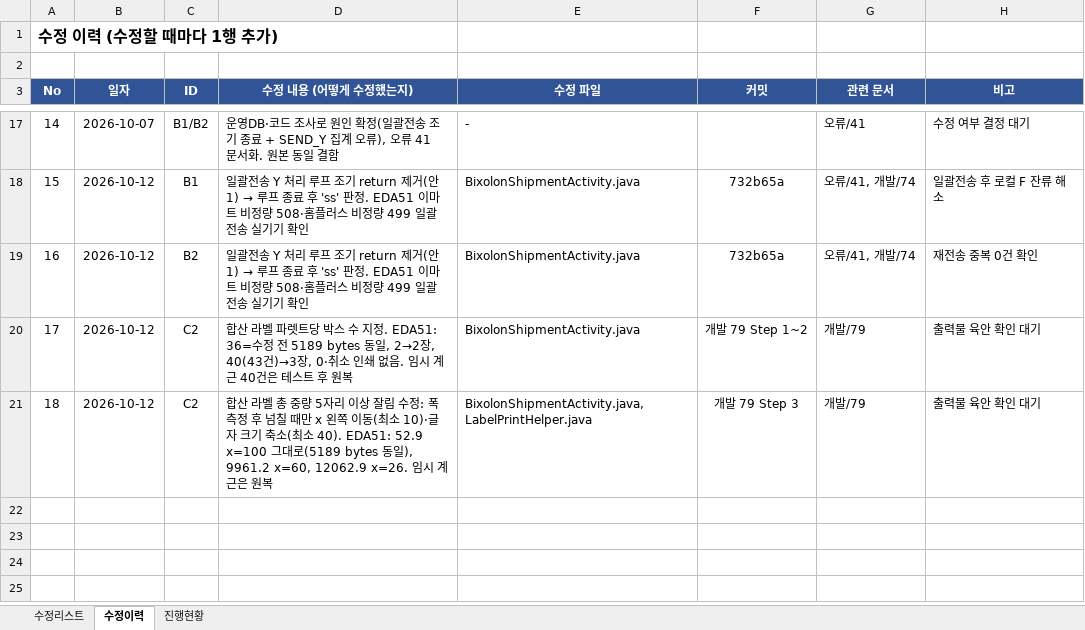
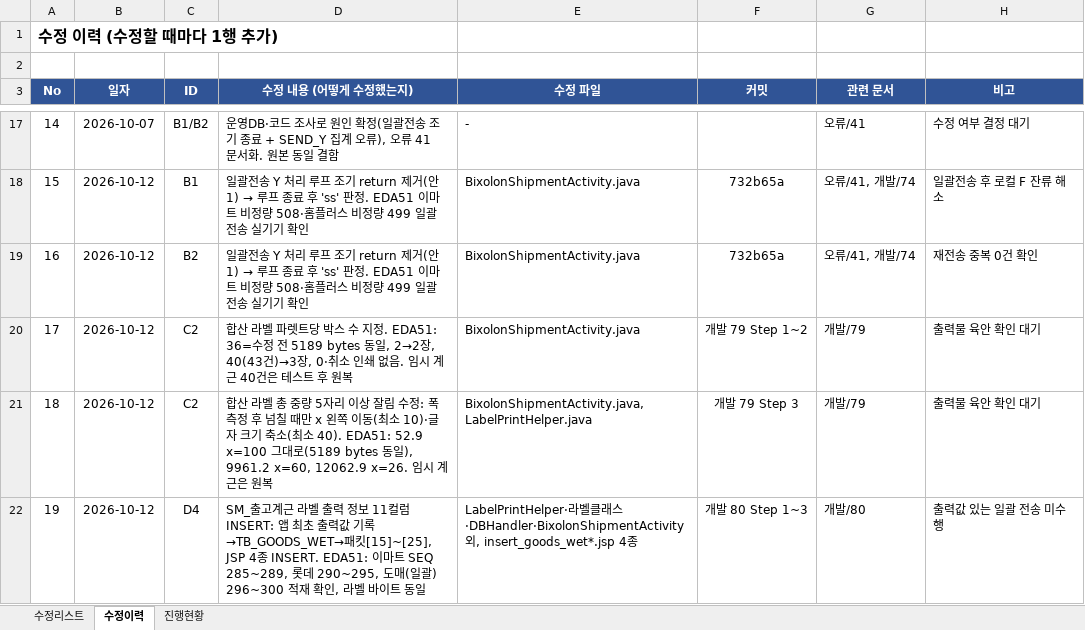
Before and after one commit to jtl9479/PDA, an Excel workbook: app/doc/개발/70_테스트후_수정리스트.xlsx, sheet 수정이력, drawn as a sheet; only a part is shown, gaps mark what is left out; values as stored, in another font and other column widths than the file's, no borders; the diff names each change by its address in the sheet, - before the commit and + after, or states it on an @@ line.

```diff
--- a/app/doc/개발/70_테스트후_수정리스트.xlsx (sheet 수정이력)
+++ b/app/doc/개발/70_테스트후_수정리스트.xlsx (sheet 수정이력)
+row 22: 19 | 2026-10-12 | D4 | SM_출고계근 라벨 출력 정보 11컬럼 INSERT: 앱 최초 출력값 기록→TB_GOODS_WET→패킷[15]~[25], JSP 4종 INSERT. EDA51: 이마트 SEQ 285~289, 롯데 290~295, 도매(일괄) 296~300 적재 확인, 라벨 바이트 동일 | LabelPrintHelper·라벨클래스·DBHandler·BixolonShipmentActivity 외, insert_goods_wet*.jsp 4종 | 개발 80 Step 1~3 | 개발/80 | 출력값 있는 일괄 전송 미수행
```
Also changed, not shown: 11 other files.
